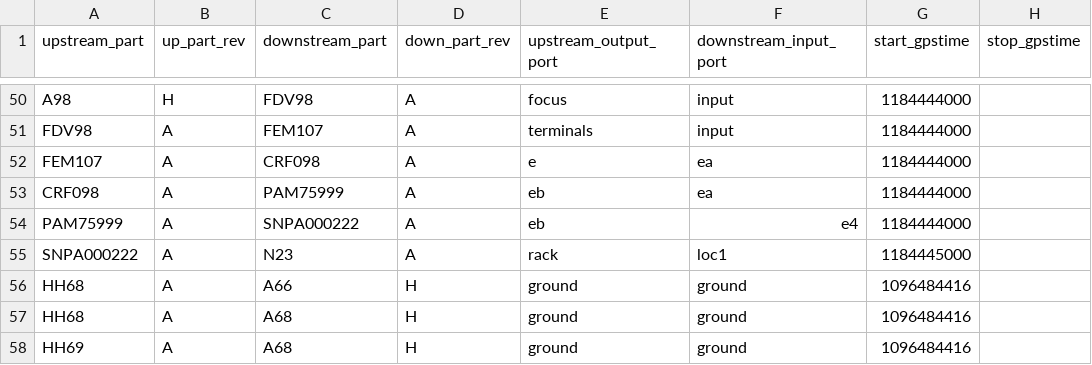
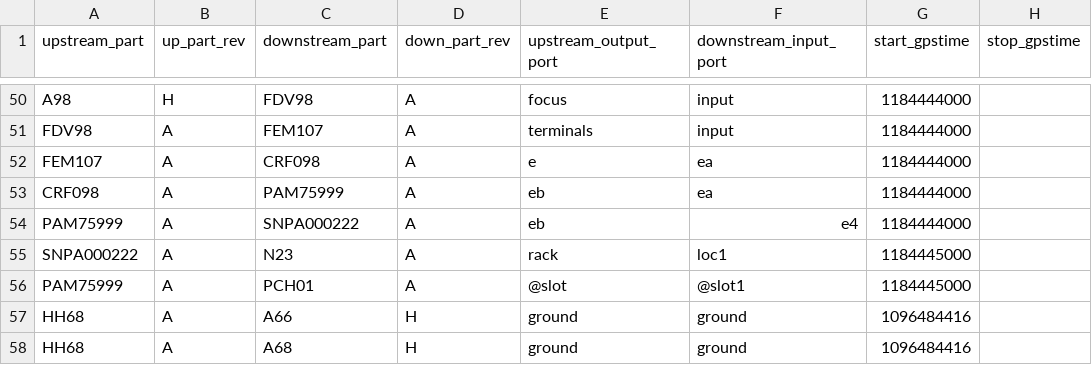
Before and after one commit to HERA-Team/hera_mc, a CSV file: hera_mc/data/test_data/initialization_data_connections.csv, drawn as a sheet; only a part is shown, gaps mark what is left out; the shorter side is filled out with more unchanged rows; the diff names each change by its address in the sheet, - before the commit and + after, or states it on an @@ line.

```diff
--- a/hera_mc/data/test_data/initialization_data_connections.csv
+++ b/hera_mc/data/test_data/initialization_data_connections.csv
+row 56: PAM75999 | A | PCH01 | A | @slot | @slot1 | 1184445000
```
Also changed, not shown: hera_mc/data/test_data/initialization_data_parts.csv, 1 other file.
